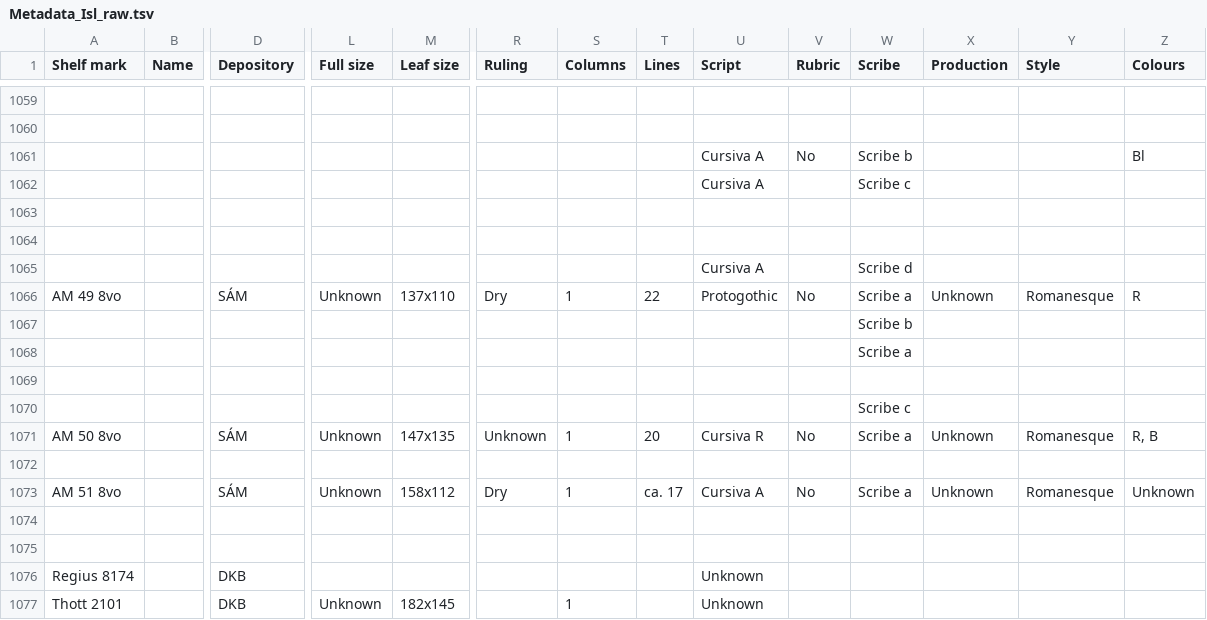
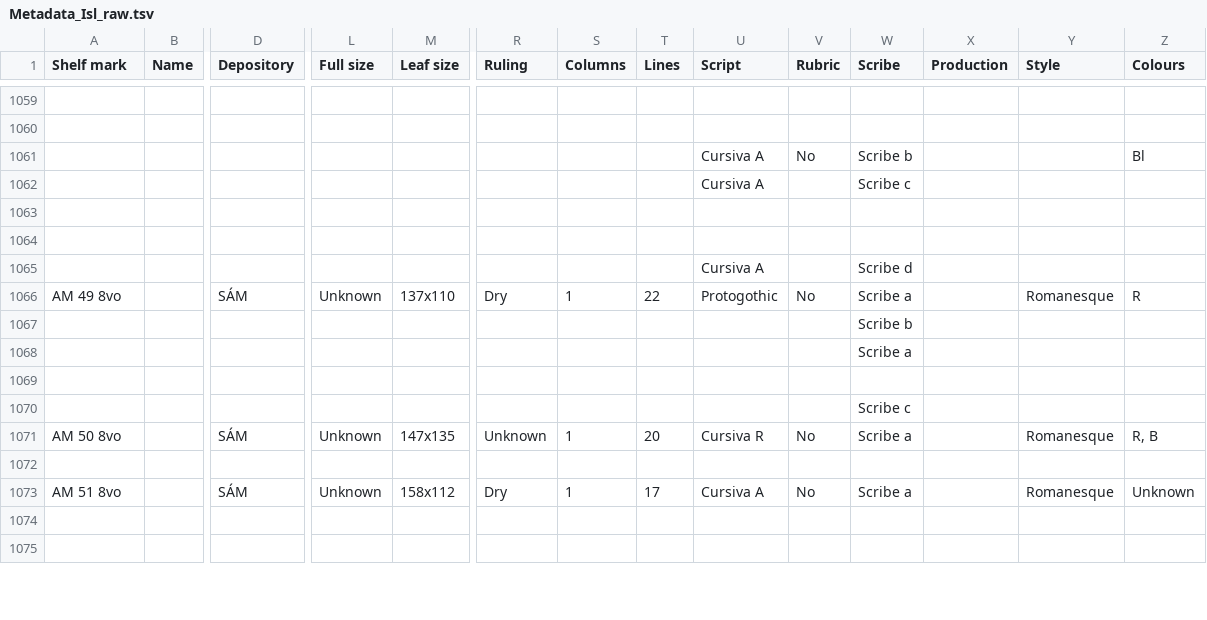
Before and after one commit to NordicLawBooks/database, a TSV file: data/Metadata_Isl_raw.tsv, drawn as a sheet; only a part is shown, gaps mark what is left out; removed rows and columns are numbered as before the commit, all else as after; rows hold the shown columns only; the diff covers the shown part only; the diff names each change by its address in the sheet, - before the commit and + after, or states it on an @@ line.

```diff
--- a/data/Metadata_Isl_raw.tsv
+++ b/data/Metadata_Isl_raw.tsv
-X1066 (Production): Unknown
+X1066 (Production): (empty)
-X1071 (Production): Unknown
+X1071 (Production): (empty)
-T1073 (Lines): ca. 17
+T1073 (Lines): 17
-X1073 (Production): Unknown
+X1073 (Production): (empty)
-row 1076: Regius 8174 |  | DKB |  |  |  |  |  | Unknown
-row 1077: Thott 2101 |  | DKB | Unknown | 182x145 |  | 1 |  | Unknown
```
Also changed, not shown: 3 added rows, 1 removed row and 146 edited cells elsewhere in this file, data/Metadata_Dan_raw.tsv, data/Metadata_Norw_raw.tsv, 12 other files.
